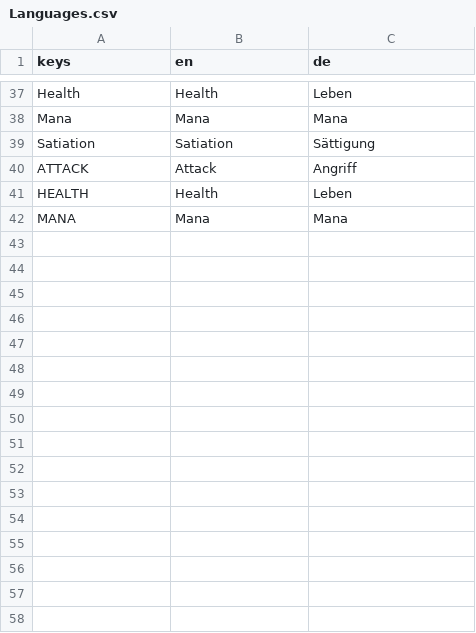
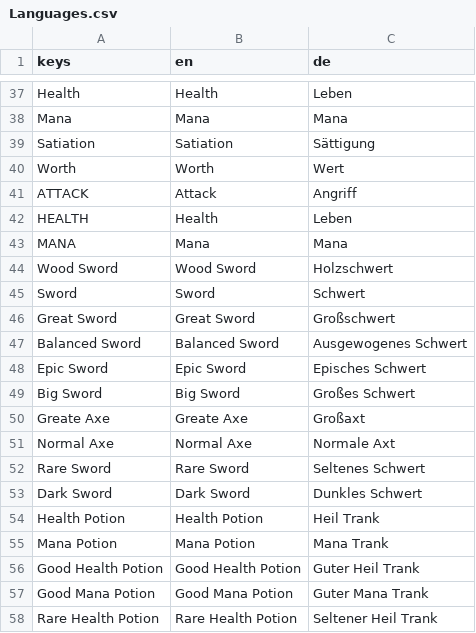
Before and after one commit to jensbeh/project-se-kassel-project-alpha, a CSV file: assets/language/Languages.csv, drawn as a sheet; only a part is shown, gaps mark what is left out; the diff covers the shown part only; the diff names each change by its address in the sheet, - before the commit and + after, or states it on an @@ line.

Commit message:
fix: added item translation

```diff
--- a/assets/language/Languages.csv
+++ b/assets/language/Languages.csv
+row 40: Worth | Worth | Wert
+row 44: Wood Sword | Wood Sword | Holzschwert
+row 45: Sword | Sword | Schwert
+row 46: Great Sword | Great Sword | Großschwert
+row 47: Balanced Sword | Balanced Sword | Ausgewogenes Schwert
+row 48: Epic Sword | Epic Sword | Episches Schwert
+row 49: Big Sword | Big Sword | Großes Schwert
+row 50: Greate Axe | Greate Axe | Großaxt
+row 51: Normal Axe | Normal Axe | Normale Axt
+row 52: Rare Sword | Rare Sword | Seltenes Schwert
+row 53: Dark Sword | Dark Sword | Dunkles Schwert
+row 54: Health Potion | Health Potion | Heil Trank
+row 55: Mana Potion | Mana Potion | Mana Trank
+row 56: Good Health Potion | Good Health Potion | Guter Heil Trank
+row 57: Good Mana Potion | Good Mana Potion | Guter Mana Trank
+row 58: Rare Health Potion | Rare Health Potion | Seltener Heil Trank
```
Also changed, not shown: 46 added rows elsewhere in this file, 4 other files.
